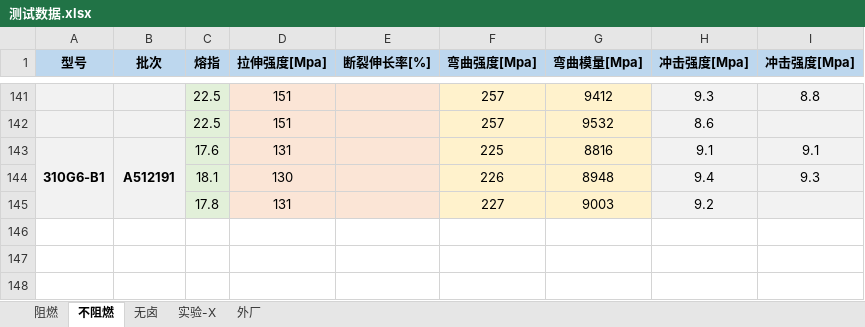
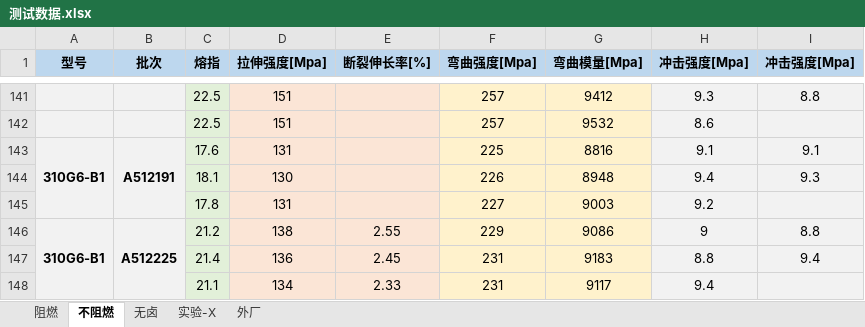
Before and after one commit to 13075061852/Gj_NewText, an Excel workbook: 测试数据.xlsx, sheet 不阻燃, drawn as a sheet; only a part is shown, gaps mark what is left out; values as stored, in another font and other column widths than the file's, no borders; the diff names each change by its address in the sheet, - before the commit and + after, or states it on an @@ line.

```diff
--- a/测试数据.xlsx (sheet 不阻燃)
+++ b/测试数据.xlsx (sheet 不阻燃)
+row 146: 310G6-B1 | A512225 | 21.2 | 138 | 2.55 | 229 | 9086 | 9 | 8.8
+row 147:  |  | 21.4 | 136 | 2.45 | 231 | 9183 | 8.8 | 9.4
+row 148:  |  | 21.1 | 134 | 2.33 | 231 | 9117 | 9.4
```
Also changed, not shown: sheet 阻燃, sheet 外厂.
